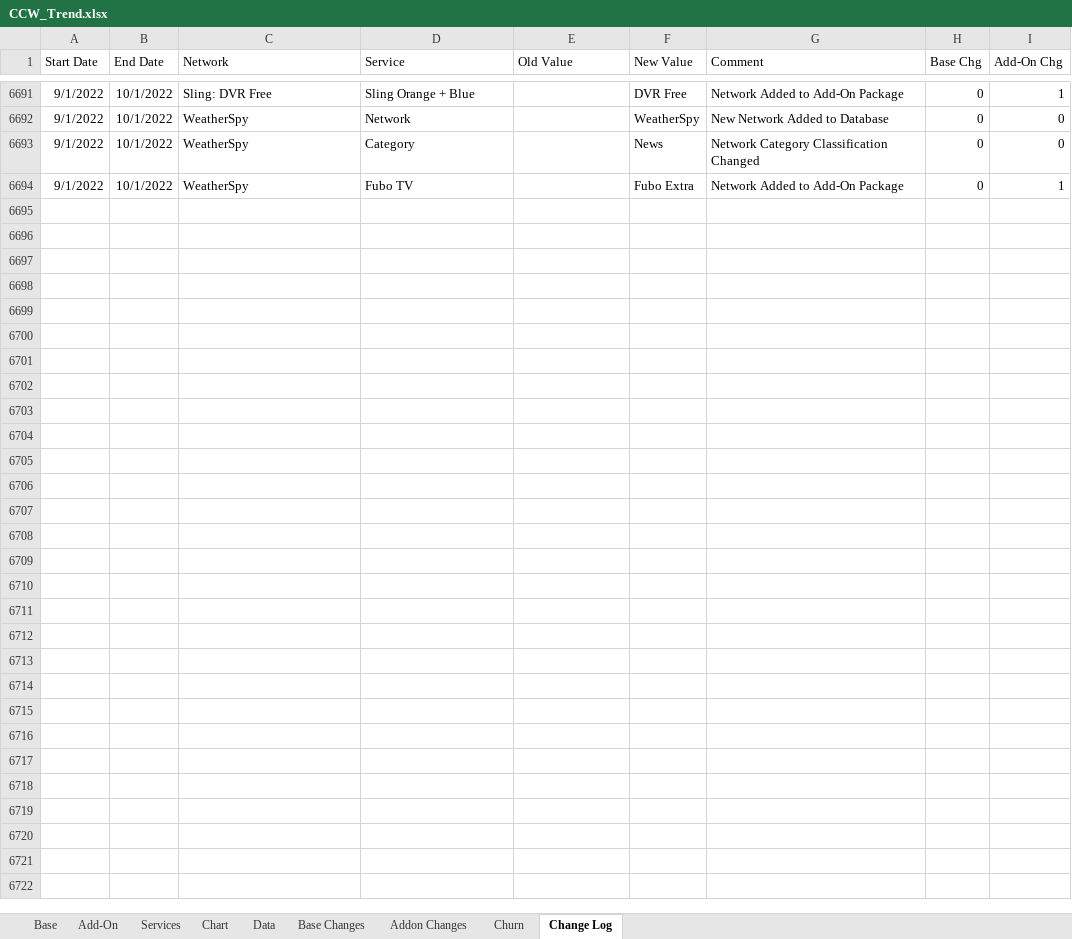
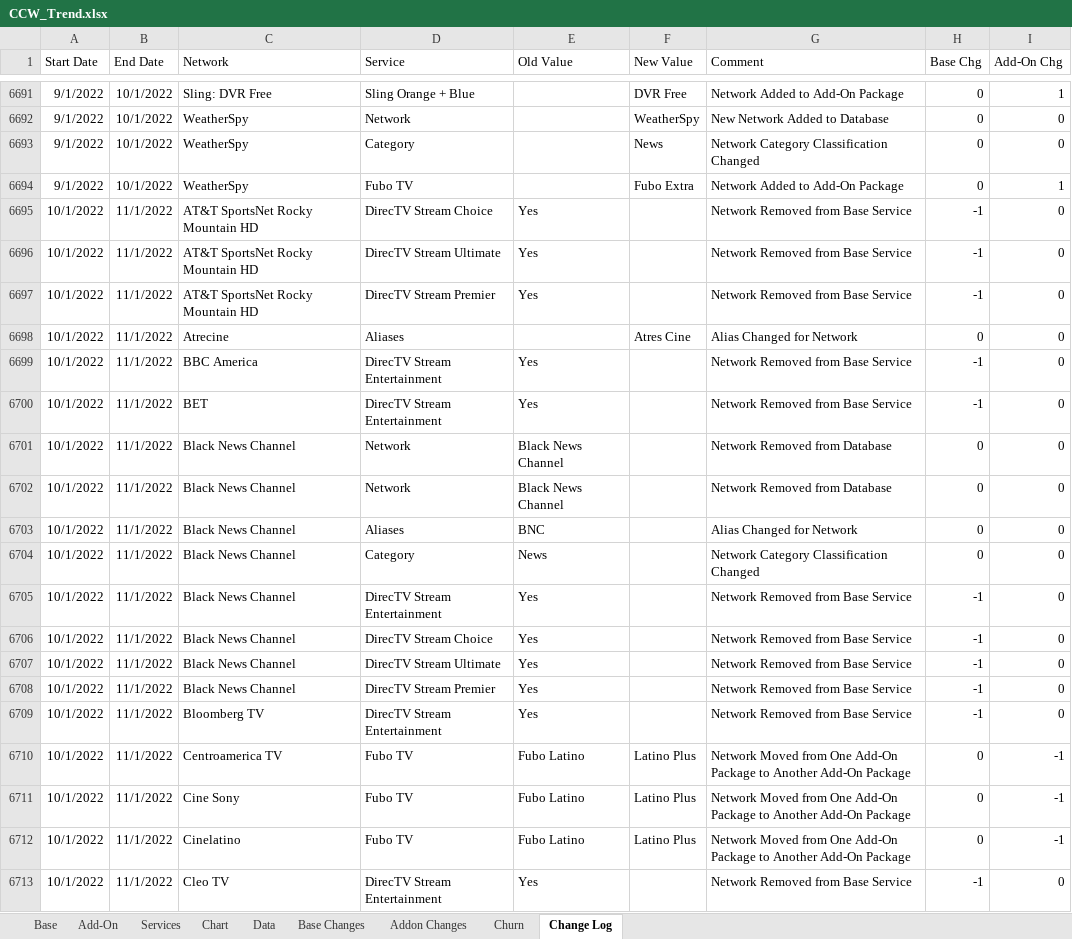
Before and after one commit to wjhladik/wjhladik.github.io, an Excel workbook: CCW_Trend.xlsx, sheet Change Log, drawn as a sheet; only a part is shown, gaps mark what is left out; values as stored, in another font and other column widths than the file's, no borders; table styles not drawn; the diff covers the shown part only; the diff names each change by its address in the sheet, - before the commit and + after, or states it on an @@ line.

```diff
--- a/CCW_Trend.xlsx (sheet Change Log)
+++ b/CCW_Trend.xlsx (sheet Change Log)
+row 6695: 10/1/2022 | 11/1/2022 | AT&T SportsNet Rocky Mountain HD | DirecTV Stream Choice | Yes |  | Network Removed from Base Service | -1 | 0
+row 6696: 10/1/2022 | 11/1/2022 | AT&T SportsNet Rocky Mountain HD | DirecTV Stream Ultimate | Yes |  | Network Removed from Base Service | -1 | 0
+row 6697: 10/1/2022 | 11/1/2022 | AT&T SportsNet Rocky Mountain HD | DirecTV Stream Premier | Yes |  | Network Removed from Base Service | -1 | 0
+row 6698: 10/1/2022 | 11/1/2022 | Atrecine | Aliases |  | Atres Cine | Alias Changed for Network | 0 | 0
+row 6699: 10/1/2022 | 11/1/2022 | BBC America | DirecTV Stream Entertainment | Yes |  | Network Removed from Base Service | -1 | 0
+row 6700: 10/1/2022 | 11/1/2022 | BET | DirecTV Stream Entertainment | Yes |  | Network Removed from Base Service | -1 | 0
+row 6701: 10/1/2022 | 11/1/2022 | Black News Channel | Network | Black News Channel |  | Network Removed from Database | 0 | 0
+row 6702: 10/1/2022 | 11/1/2022 | Black News Channel | Network | Black News Channel |  | Network Removed from Database | 0 | 0
+row 6703: 10/1/2022 | 11/1/2022 | Black News Channel | Aliases | BNC |  | Alias Changed for Network | 0 | 0
+row 6704: 10/1/2022 | 11/1/2022 | Black News Channel | Category | News |  | Network Category Classification Changed | 0 | 0
+row 6705: 10/1/2022 | 11/1/2022 | Black News Channel | DirecTV Stream Entertainment | Yes |  | Network Removed from Base Service | -1 | 0
+row 6706: 10/1/2022 | 11/1/2022 | Black News Channel | DirecTV Stream Choice | Yes |  | Network Removed from Base Service | -1 | 0
+row 6707: 10/1/2022 | 11/1/2022 | Black News Channel | DirecTV Stream Ultimate | Yes |  | Network Removed from Base Service | -1 | 0
+row 6708: 10/1/2022 | 11/1/2022 | Black News Channel | DirecTV Stream Premier | Yes |  | Network Removed from Base Service | -1 | 0
+row 6709: 10/1/2022 | 11/1/2022 | Bloomberg TV | DirecTV Stream Entertainment | Yes |  | Network Removed from Base Service | -1 | 0
+row 6710: 10/1/2022 | 11/1/2022 | Centroamerica TV | Fubo TV | Fubo Latino | Latino Plus | Network Moved from One Add-On Package to Another Add-On Package | 0 | -1
+row 6711: 10/1/2022 | 11/1/2022 | Cine Sony | Fubo TV | Fubo Latino | Latino Plus | Network Moved from One Add-On Package to Another Add-On Package | 0 | -1
+row 6712: 10/1/2022 | 11/1/2022 | Cinelatino | Fubo TV | Fubo Latino | Latino Plus | Network Moved from One Add-On Package to Another Add-On Package | 0 | -1
+row 6713: 10/1/2022 | 11/1/2022 | Cleo TV | DirecTV Stream Entertainment | Yes |  | Network Removed from Base Service | -1 | 0
```
Also changed, not shown: 166 added rows elsewhere in this sheet, sheet Data, sheet Base, sheet Add-On, sheet Churn, sheet Addon Changes, sheet Chart, 2 more sheets, formulas that keep their value, charts or pictures, 2 other files.
